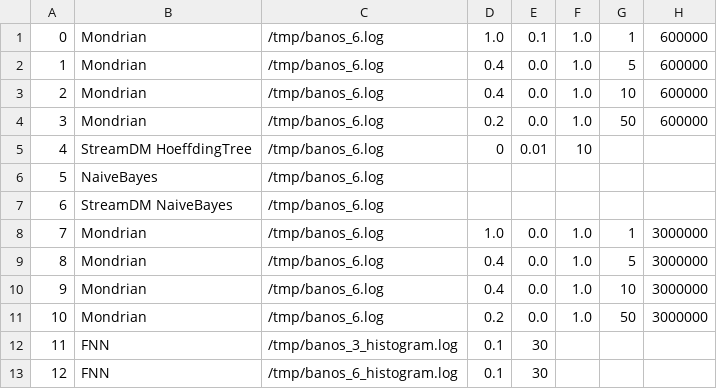
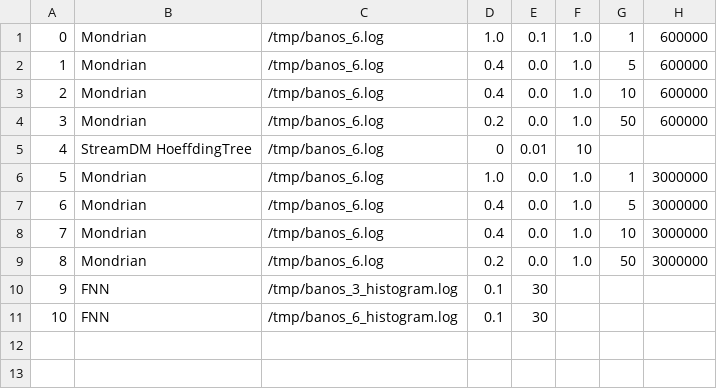
Before and after one commit to big-data-lab-team/benchmark-har-data-stream, a CSV file: models.csv, drawn as a sheet; removed rows and columns are numbered as before the commit, all else as after; the diff names each change by its address in the sheet, - before the commit and + after, or states it on an @@ line.

```diff
--- a/models.csv
+++ b/models.csv
-row 6: 5 | NaiveBayes | /tmp/banos_6.log
-row 7: 6 | StreamDM NaiveBayes | /tmp/banos_6.log
@@ column A renumbered from row 6 down @@
```
Also changed, not shown: 1 other file.
